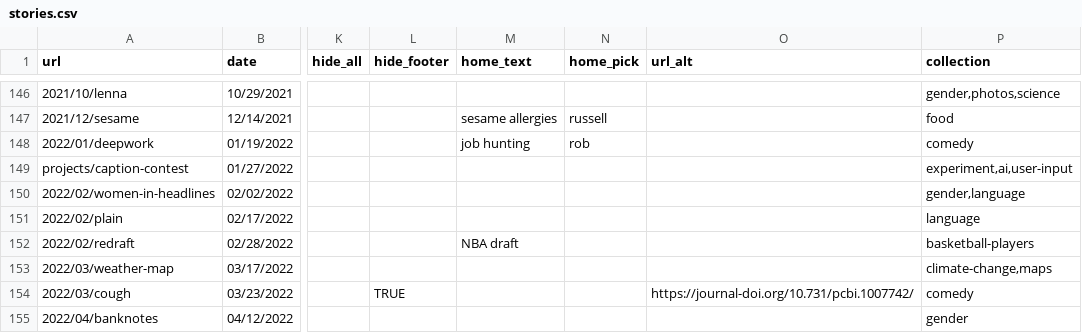
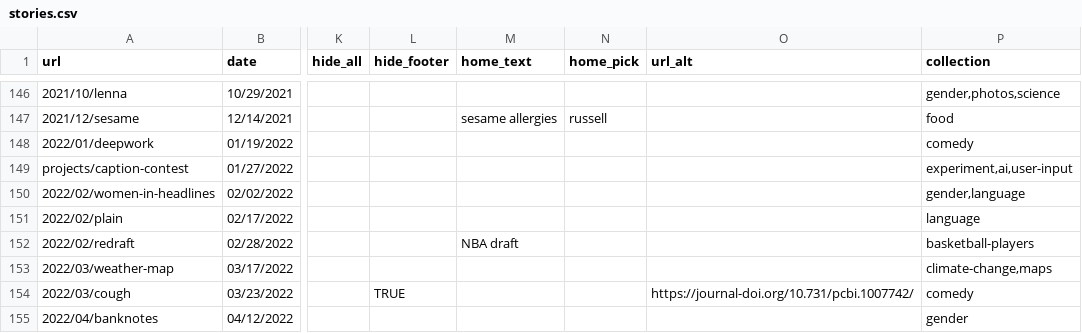
Before and after one commit to the-pudding/website, a CSV file: src/data/stories.csv, drawn as a sheet; only a part is shown, gaps mark what is left out; the diff covers the shown part only; the diff names each change by its address in the sheet, - before the commit and + after, or states it on an @@ line.

```diff
--- a/src/data/stories.csv
+++ b/src/data/stories.csv
-M148 (home_text): job hunting
+M148 (home_text): (empty)
-N148 (home_pick): rob
+N148 (home_pick): (empty)
```
Also changed, not shown: 1 added row and 8 edited cells elsewhere in this file, 7 other files.
